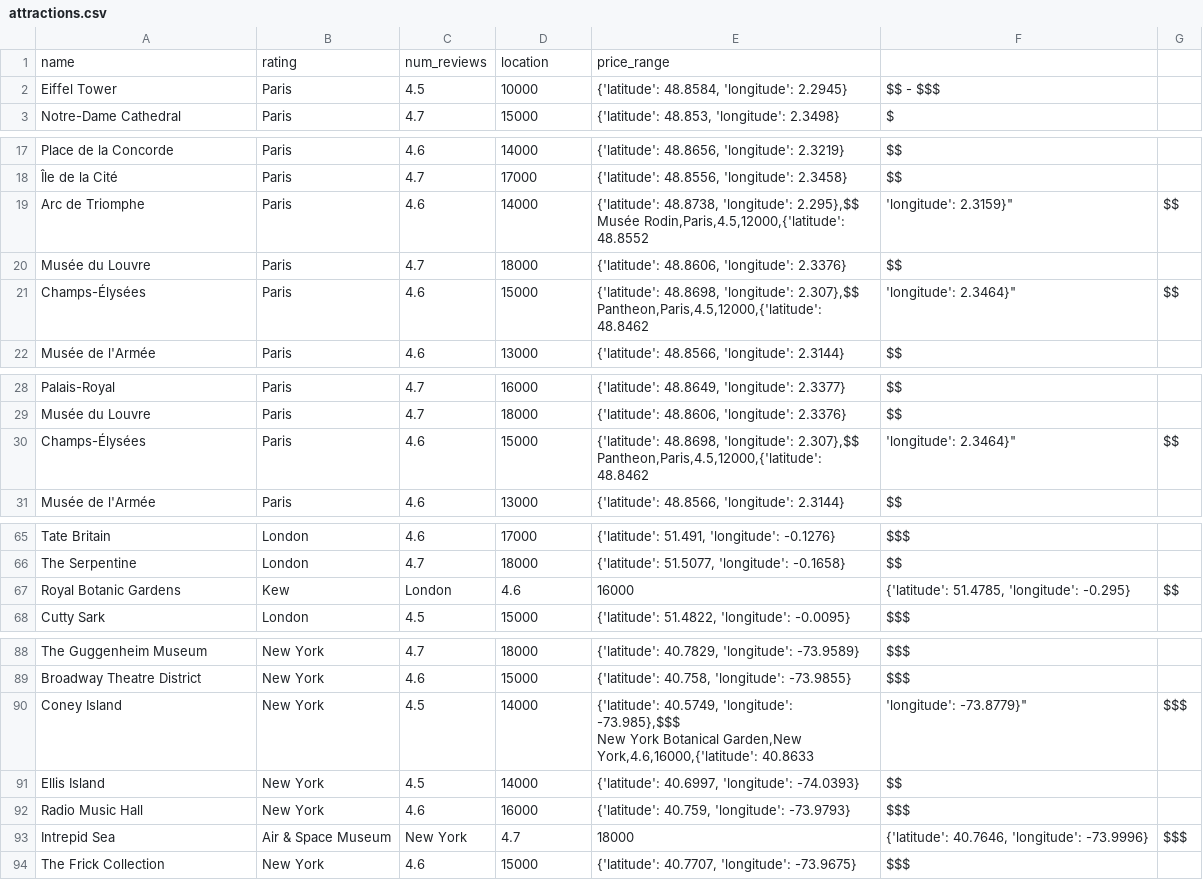
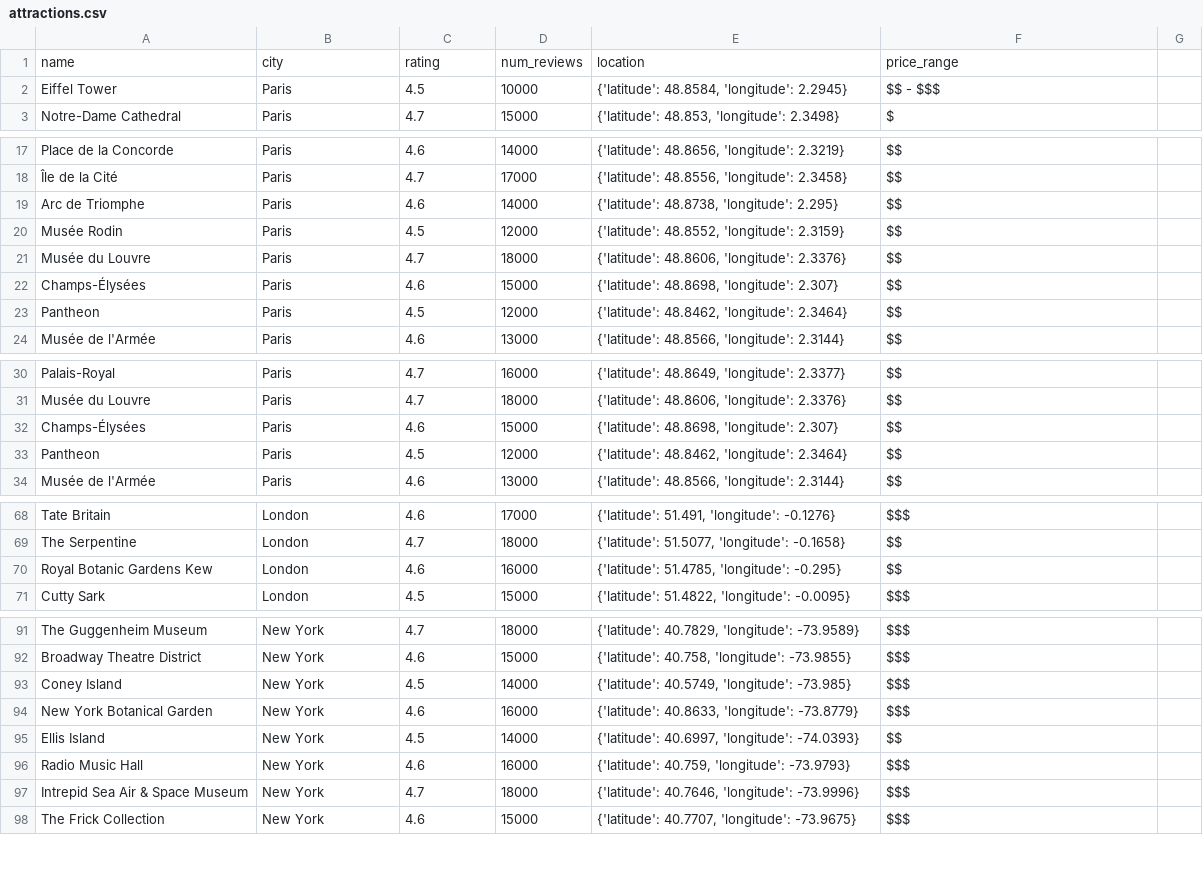
Before and after one commit to jazminvaleriano/travel_planner, a CSV file: data/attractions.csv, drawn as a sheet; only a part is shown, gaps mark what is left out.

```diff
--- a/data/attractions.csv
+++ b/data/attractions.csv
@@ -1,2 +1,2 @@
-name,rating,num_reviews,location,price_range
+name,city,rating,num_reviews,location,price_range
 Eiffel Tower,Paris,4.5,10000,"{'latitude': 48.8584, 'longitude': 2.2945}",$$ - $$$
@@ -18,7 +18,7 @@ Place de la Concorde,Paris,4.6,14000,"{'latitude': 48.8656, 'longitude': 2.3219}
 Île de la Cité,Paris,4.7,17000,"{'latitude': 48.8556, 'longitude': 2.3458}",$$
-Arc de Triomphe,Paris,4.6,14000,"{'latitude': 48.8738, 'longitude': 2.295},$$
-Musée Rodin,Paris,4.5,12000,"{'latitude': 48.8552, 'longitude': 2.3159}",$$
+Arc de Triomphe,Paris,4.6,14000,"{'latitude': 48.8738, 'longitude': 2.295}",$$
+Musée Rodin,Paris,4.5,12000,"{'latitude': 48.8552, 'longitude': 2.3159}",$$
 Musée du Louvre,Paris,4.7,18000,"{'latitude': 48.8606, 'longitude': 2.3376}",$$
-Champs-Élysées,Paris,4.6,15000,"{'latitude': 48.8698, 'longitude': 2.307},$$
-Pantheon,Paris,4.5,12000,"{'latitude': 48.8462, 'longitude': 2.3464}",$$
+Champs-Élysées,Paris,4.6,15000,"{'latitude': 48.8698, 'longitude': 2.307}",$$
+Pantheon,Paris,4.5,12000,"{'latitude': 48.8462, 'longitude': 2.3464}",$$
 Musée de l'Armée,Paris,4.6,13000,"{'latitude': 48.8566, 'longitude': 2.3144}",$$
@@ -31,4 +31,4 @@ Palais-Royal,Paris,4.7,16000,"{'latitude': 48.8649, 'longitude': 2.3377}",$$
 Musée du Louvre,Paris,4.7,18000,"{'latitude': 48.8606, 'longitude': 2.3376}",$$
-Champs-Élysées,Paris,4.6,15000,"{'latitude': 48.8698, 'longitude': 2.307},$$
-Pantheon,Paris,4.5,12000,"{'latitude': 48.8462, 'longitude': 2.3464}",$$
+Champs-Élysées,Paris,4.6,15000,"{'latitude': 48.8698, 'longitude': 2.307}",$$
+Pantheon,Paris,4.5,12000,"{'latitude': 48.8462, 'longitude': 2.3464}",$$
 Musée de l'Armée,Paris,4.6,13000,"{'latitude': 48.8566, 'longitude': 2.3144}",$$
@@ -69,3 +69,3 @@ Tate Britain,London,4.6,17000,"{'latitude': 51.491, 'longitude': -0.1276}",$$$
 The Serpentine,London,4.7,18000,"{'latitude': 51.5077, 'longitude': -0.1658}",$$
-Royal Botanic Gardens,Kew,London,4.6,16000,"{'latitude': 51.4785, 'longitude': -0.295}",$$
+Royal Botanic Gardens Kew,London,4.6,16000,"{'latitude': 51.4785, 'longitude': -0.295}",$$
 Cutty Sark,London,4.5,15000,"{'latitude': 51.4822, 'longitude': -0.0095}",$$$
@@ -92,7 +92,7 @@ The Guggenheim Museum,New York,4.7,18000,"{'latitude': 40.7829, 'longitude': -73
 Broadway Theatre District,New York,4.6,15000,"{'latitude': 40.758, 'longitude': -73.9855}",$$$
-Coney Island,New York,4.5,14000,"{'latitude': 40.5749, 'longitude': -73.985},$$$
-New York Botanical Garden,New York,4.6,16000,"{'latitude': 40.8633, 'longitude': -73.8779}",$$$
+Coney Island,New York,4.5,14000,"{'latitude': 40.5749, 'longitude': -73.985}",$$$
+New York Botanical Garden,New York,4.6,16000,"{'latitude': 40.8633, 'longitude': -73.8779}",$$$
 Ellis Island,New York,4.5,14000,"{'latitude': 40.6997, 'longitude': -74.0393}",$$
 Radio Music Hall,New York,4.6,16000,"{'latitude': 40.759, 'longitude': -73.9793}",$$$
-Intrepid Sea, Air & Space Museum,New York,4.7,18000,"{'latitude': 40.7646, 'longitude': -73.9996}",$$$
+Intrepid Sea Air & Space Museum,New York,4.7,18000,"{'latitude': 40.7646, 'longitude': -73.9996}",$$$
 The Frick Collection,New York,4.6,15000,"{'latitude': 40.7707, 'longitude': -73.9675}",$$$
```
Also changed, not shown: data/CountrySpecific_RestaurantCost.csv, data/restaurants.csv, 7 other files.
